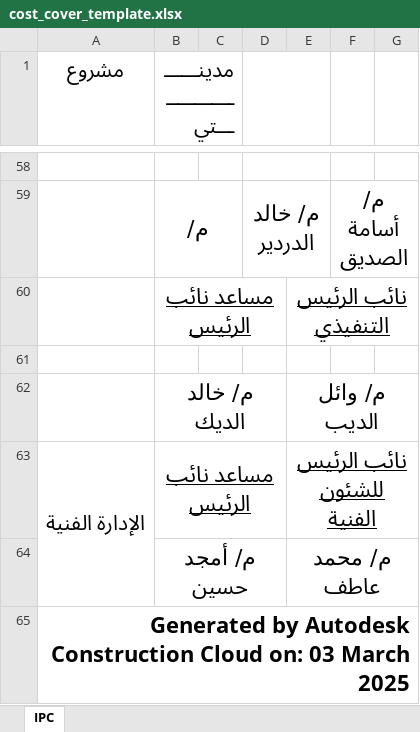
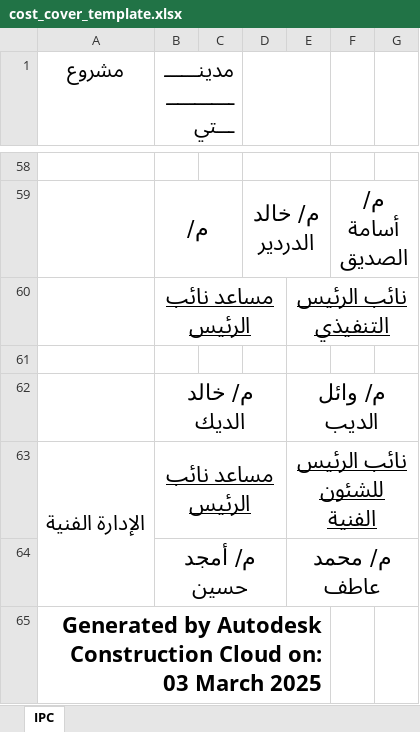
Before and after one commit to Adhamzineldin/PDF_Automater, an Excel workbook: templates/cost_cover_template.xlsx, sheet IPC, drawn as a sheet; only a part is shown, gaps mark what is left out; values as stored, in another font and other column widths than the file's, no borders; charts and pictures not drawn; the diff names each change by its address in the sheet, - before the commit and + after, or states it on an @@ line.

```diff
--- a/templates/cost_cover_template.xlsx (sheet IPC)
+++ b/templates/cost_cover_template.xlsx (sheet IPC)
-A65:G65 merged
+A65:E65 merged
```
Also changed, not shown: charts or pictures.
